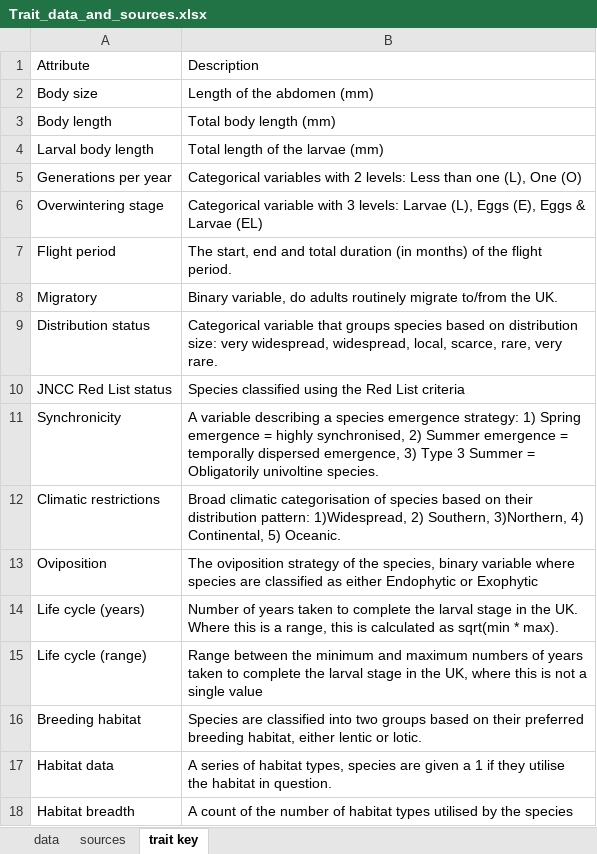
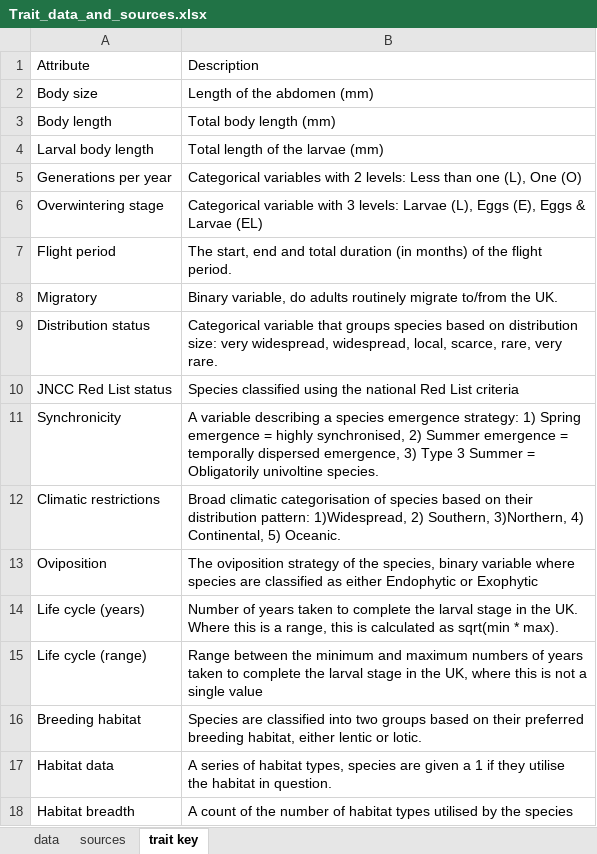
Before and after one commit to BiologicalRecordsCentre/Odonata_traits, an Excel workbook: Data/Trait_data_and_sources.xlsx, sheet trait key, drawn as a sheet; values as stored, in another font and other column widths than the file's, no borders; the diff names each change by its address in the sheet, - before the commit and + after, or states it on an @@ line.

Commit message:
updated the key

```diff
--- a/Data/Trait_data_and_sources.xlsx (sheet trait key)
+++ b/Data/Trait_data_and_sources.xlsx (sheet trait key)
-B10: …using the Red List…
+B10: …using the national Red List…
```
